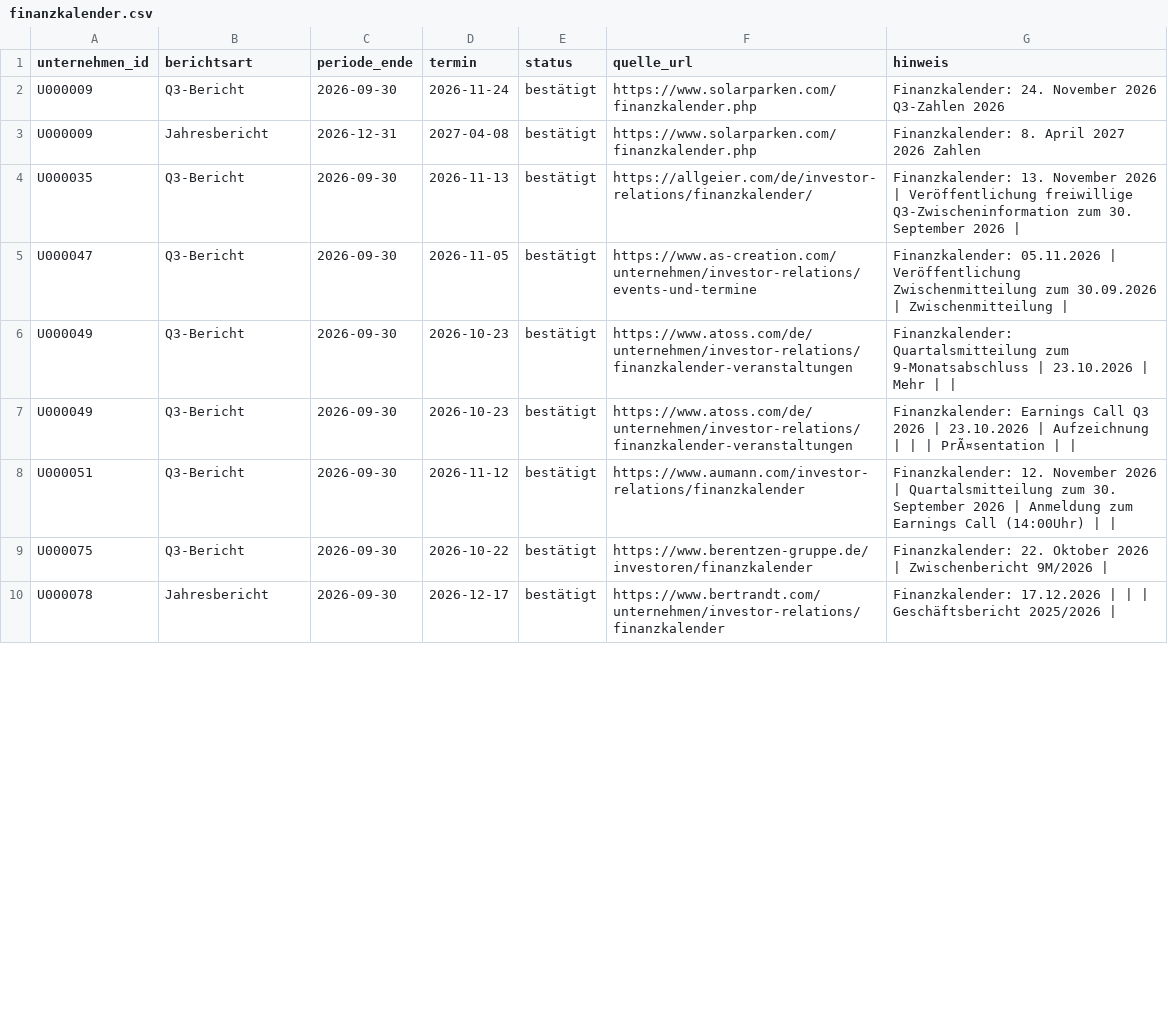
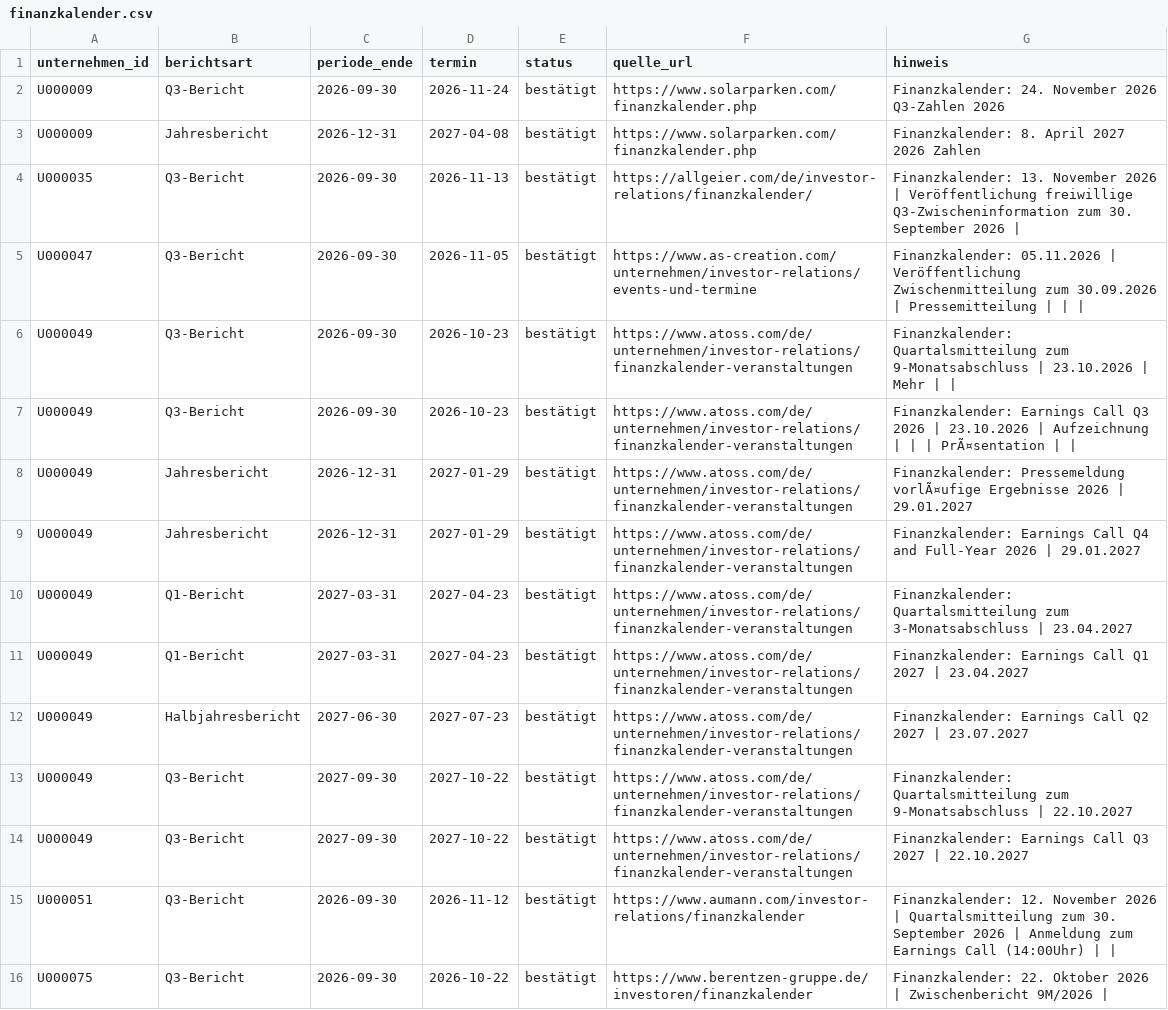
Before and after one commit to chillkrote/Unternehmenskennzahlen, a CSV file: termine/rohdaten/finanzkalender.csv, drawn as a sheet; only a part is shown; the shorter side is filled out with more unchanged rows; the diff covers the shown part only.

```diff
--- a/termine/rohdaten/finanzkalender.csv
+++ b/termine/rohdaten/finanzkalender.csv
@@ -4,5 +4,12 @@ U000009;Jahresbericht;2026-12-31;2027-04-08;bestätigt;https://www.solarparken.c
 U000035;Q3-Bericht;2026-09-30;2026-11-13;bestätigt;https://allgeier.com/de/investor-relations/finanzkalender/;Finanzkalender: 13. November 2026 | Veröffentlichung freiwillige Q3-Zwischeninformation zum 30. September 2026 |
-U000047;Q3-Bericht;2026-09-30;2026-11-05;bestätigt;https://www.as-creation.com/unternehmen/investor-relations/events-und-termine;Finanzkalender: 05.11.2026 | Veröffentlichung Zwischenmitteilung zum 30.09.2026 | Zwischenmitteilung |
+U000047;Q3-Bericht;2026-09-30;2026-11-05;bestätigt;https://www.as-creation.com/unternehmen/investor-relations/events-und-termine;Finanzkalender: 05.11.2026 | Veröffentlichung Zwischenmitteilung zum 30.09.2026 | Pressemitteilung | | |
 U000049;Q3-Bericht;2026-09-30;2026-10-23;bestätigt;https://www.atoss.com/de/unternehmen/investor-relations/finanzkalender-veranstaltungen;Finanzkalender: Quartalsmitteilung zum 9-Monatsabschluss | 23.10.2026 | Mehr | |
 U000049;Q3-Bericht;2026-09-30;2026-10-23;bestätigt;https://www.atoss.com/de/unternehmen/investor-relations/finanzkalender-veranstaltungen;Finanzkalender: Earnings Call Q3 2026 | 23.10.2026 | Aufzeichnung | | | PrÃ¤sentation | |
+U000049;Jahresbericht;2026-12-31;2027-01-29;bestätigt;https://www.atoss.com/de/unternehmen/investor-relations/finanzkalender-veranstaltungen;Finanzkalender: Pressemeldung vorlÃ¤ufige Ergebnisse 2026 | 29.01.2027
+U000049;Jahresbericht;2026-12-31;2027-01-29;bestätigt;https://www.atoss.com/de/unternehmen/investor-relations/finanzkalender-veranstaltungen;Finanzkalender: Earnings Call Q4 and Full-Year 2026 | 29.01.2027
+U000049;Q1-Bericht;2027-03-31;2027-04-23;bestätigt;https://www.atoss.com/de/unternehmen/investor-relations/finanzkalender-veranstaltungen;Finanzkalender: Quartalsmitteilung zum 3-Monatsabschluss | 23.04.2027
+U000049;Q1-Bericht;2027-03-31;2027-04-23;bestätigt;https://www.atoss.com/de/unternehmen/investor-relations/finanzkalender-veranstaltungen;Finanzkalender: Earnings Call Q1 2027 | 23.04.2027
+U000049;Halbjahresbericht;2027-06-30;2027-07-23;bestätigt;https://www.atoss.com/de/unternehmen/investor-relations/finanzkalender-veranstaltungen;Finanzkalender: Earnings Call Q2 2027 | 23.07.2027
+U000049;Q3-Bericht;2027-09-30;2027-10-22;bestätigt;https://www.atoss.com/de/unternehmen/investor-relations/finanzkalender-veranstaltungen;Finanzkalender: Quartalsmitteilung zum 9-Monatsabschluss | 22.10.2027
+U000049;Q3-Bericht;2027-09-30;2027-10-22;bestätigt;https://www.atoss.com/de/unternehmen/investor-relations/finanzkalender-veranstaltungen;Finanzkalender: Earnings Call Q3 2027 | 22.10.2027
 U000051;Q3-Bericht;2026-09-30;2026-11-12;bestätigt;https://www.aumann.com/investor-relations/finanzkalender;Finanzkalender: 12. November 2026 | Quartalsmitteilung zum 30. September 2026 | Anmeldung zum Earnings Call (14:00Uhr) | |
```
Also changed, not shown: 2 added rows, 1 removed row and 10 edited cells elsewhere in this file, boersennotierte-unternehmen/industrie/dokumente/index.csv, termine/termine.csv, 3 other files.
